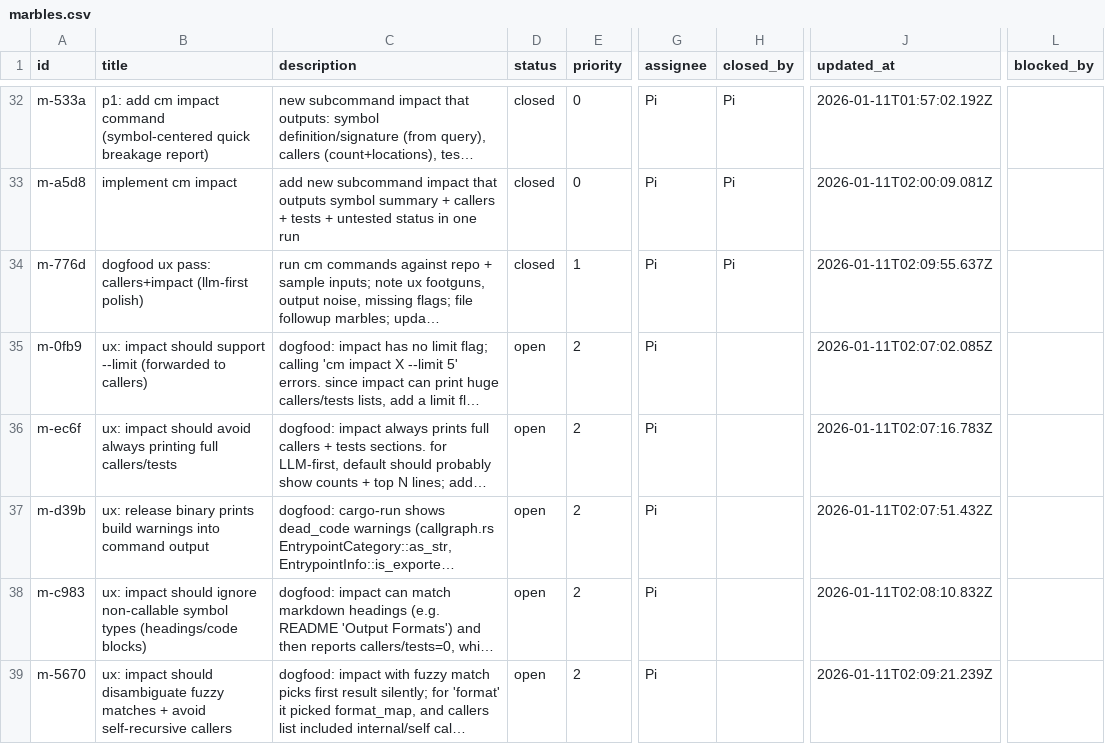
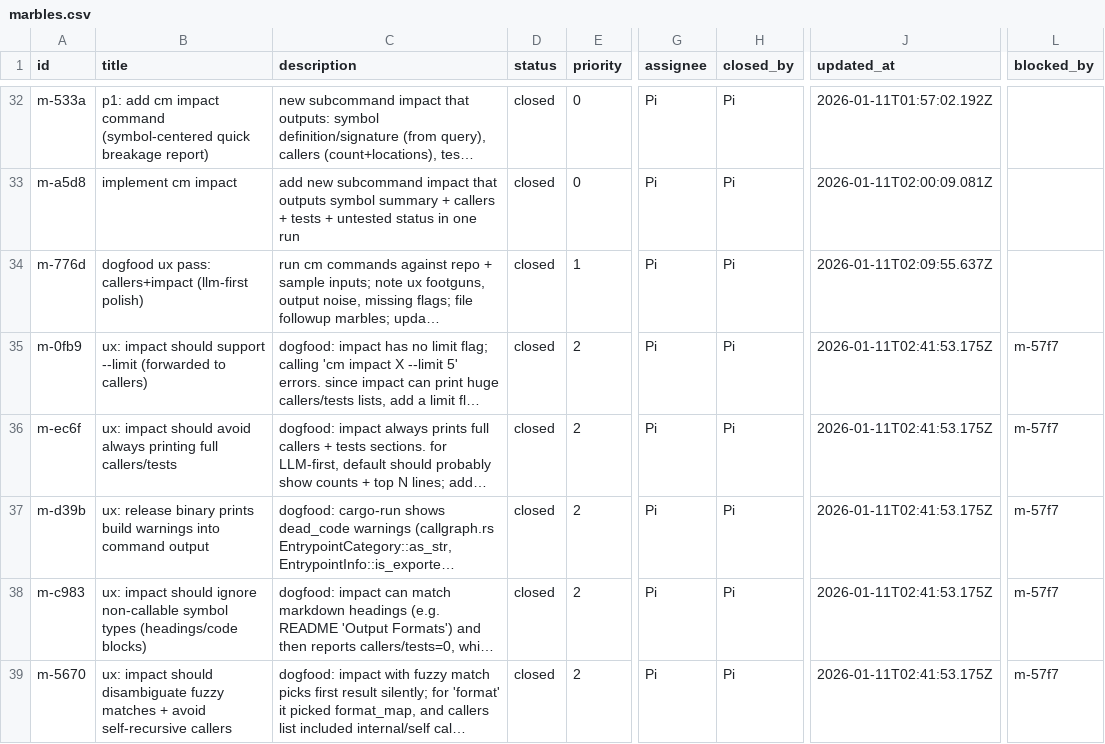
Before and after one commit to p1rallels/codemapper, a CSV file: .marbles/marbles.csv, drawn as a sheet; only a part is shown, gaps mark what is left out; long unchanged cells end in …; the diff covers the shown part only; the diff names each change by its address in the sheet, - before the commit and + after, or states it on an @@ line.

Commit message:
5 closed m-57f7 m-0fb9 m-ec6f m-c983 m-5670 m-d39b

```diff
--- a/.marbles/marbles.csv
+++ b/.marbles/marbles.csv
-D35:D39 (status): open
+D35:D39 (status): closed
-H35:H39 (closed_by): (empty)
+H35:H39 (closed_by): Pi
-J35 (updated_at): 2026-01-11T02:07:02.085Z
+J35 (updated_at): 2026-01-11T02:41:53.175Z
-L35:L39 (blocked_by): (empty)
+L35:L39 (blocked_by): m-57f7
-J36 (updated_at): 2026-01-11T02:07:16.783Z
+J36 (updated_at): 2026-01-11T02:41:53.175Z
-J37 (updated_at): 2026-01-11T02:07:51.432Z
+J37 (updated_at): 2026-01-11T02:41:53.175Z
-J38 (updated_at): 2026-01-11T02:08:10.832Z
+J38 (updated_at): 2026-01-11T02:41:53.175Z
-J39 (updated_at): 2026-01-11T02:09:21.239Z
+J39 (updated_at): 2026-01-11T02:41:53.175Z
```
Also changed, not shown: 4 added rows elsewhere in this file, 3 other files.
